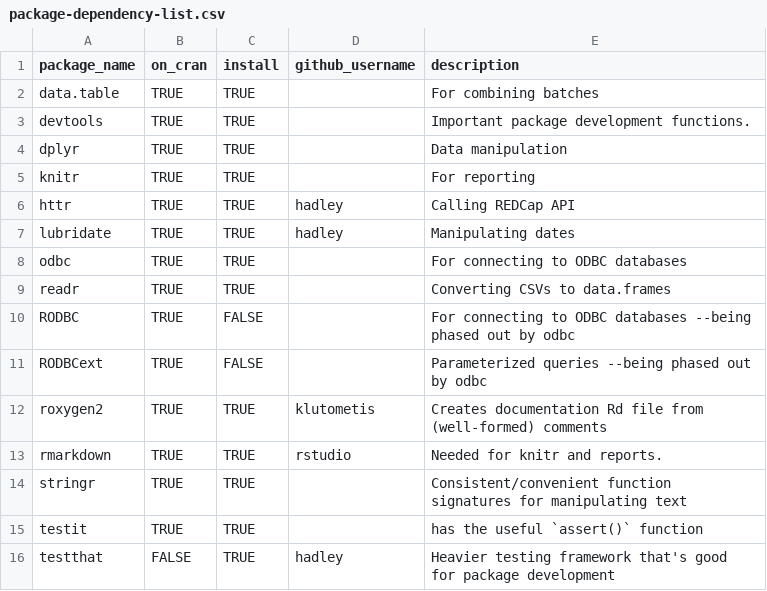
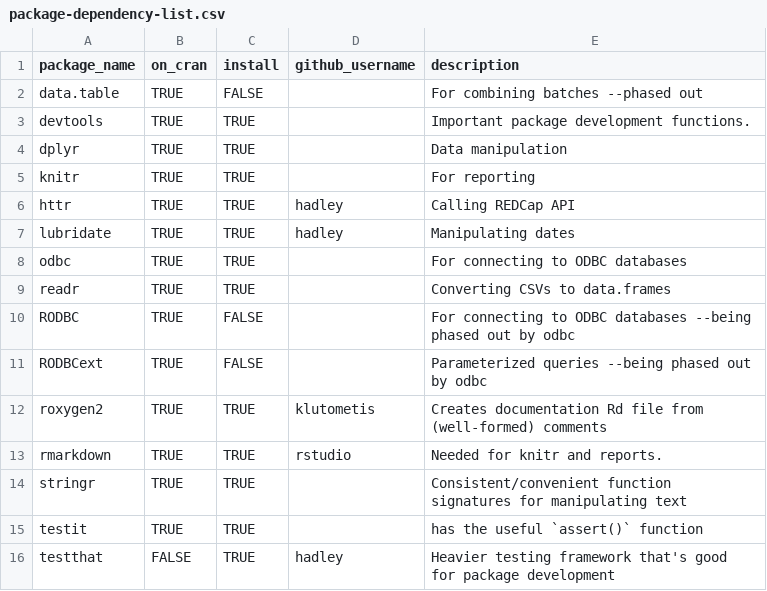
Before and after one commit to OuhscBbmc/REDCapR, a CSV file: utility/package-dependency-list.csv, drawn as a sheet.

Commit message:
remove remaining `data.table()` references

```diff
--- a/utility/package-dependency-list.csv
+++ b/utility/package-dependency-list.csv
@@ -1,3 +1,3 @@
 package_name,on_cran,install,github_username,description
-data.table,TRUE,TRUE,,For combining batches
+data.table,TRUE,FALSE,,For combining batches --phased out
 devtools,TRUE,TRUE,,Important package development functions.
```
Also changed, not shown: 2 other files.
